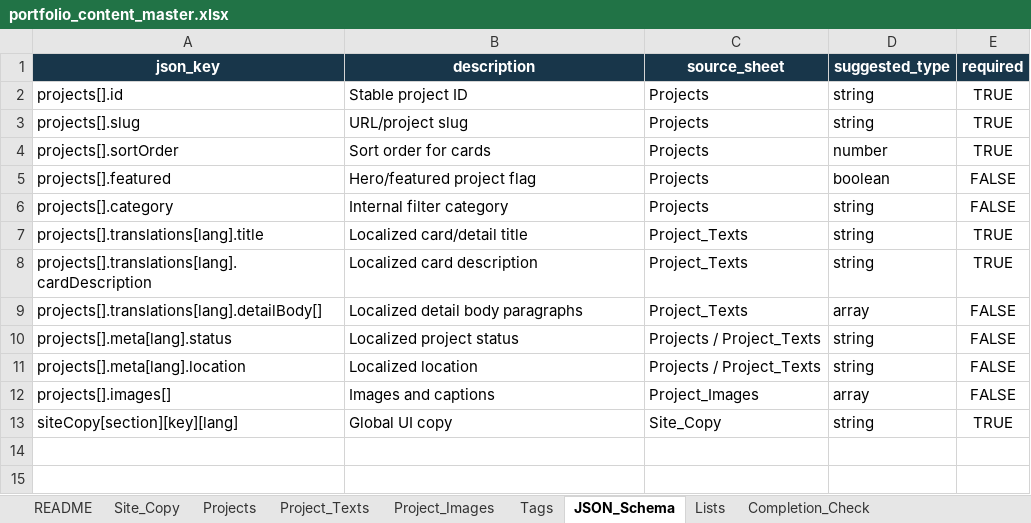
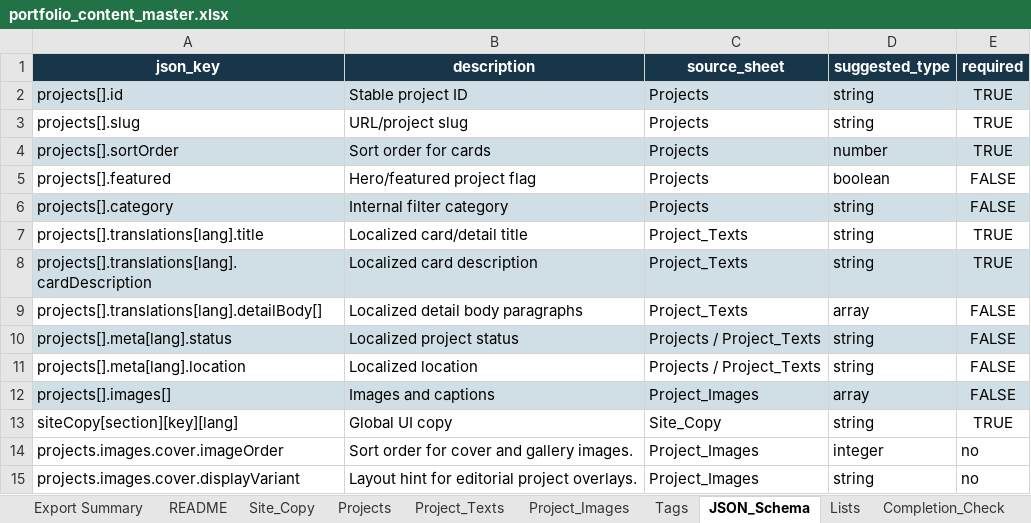
Before and after one commit to irishen-design/portfolio-web, an Excel workbook: portfolio_content_master.xlsx, sheet JSON_Schema, drawn as a sheet; values as stored, in another font and other column widths than the file's, no borders; table styles not drawn; the diff names each change by its address in the sheet, - before the commit and + after, or states it on an @@ line.

```diff
--- a/portfolio_content_master.xlsx (sheet JSON_Schema)
+++ b/portfolio_content_master.xlsx (sheet JSON_Schema)
+sheet tab: Export Summary
-A2:E2 fill: none
+A2:E2 fill: #D0DFE5
-A4:E4 fill: none
+A4:E4 fill: #D0DFE5
-A6:E6 fill: none
+A6:E6 fill: #D0DFE5
-A8:E8 fill: none
+A8:E8 fill: #D0DFE5
-A10:E10 fill: none
+A10:E10 fill: #D0DFE5
-A12:E12 fill: none
+A12:E12 fill: #D0DFE5
+row 14: projects.images.cover.imageOrder | Sort order for cover and gallery images. | Project_Images | integer | no
+row 15: projects.images.cover.displayVariant | Layout hint for editorial project overlays. | Project_Images | string | no
```
Also changed, not shown: sheet Project_Images, sheet Site_Copy, sheet Project_Texts, sheet Projects, sheet Tags, other sheet tabs, 30 other files.
